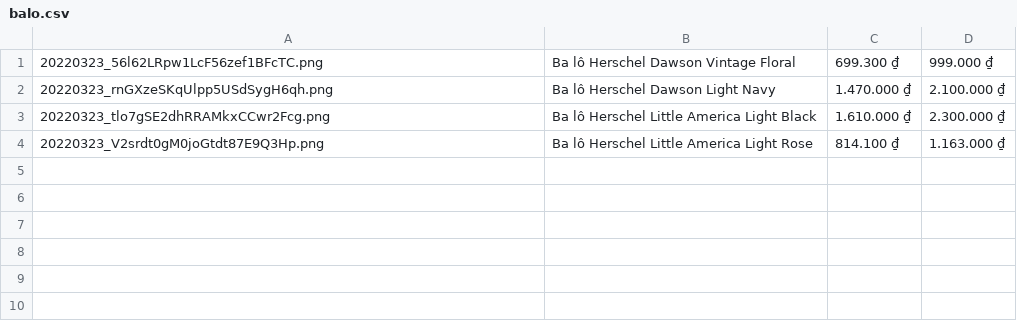
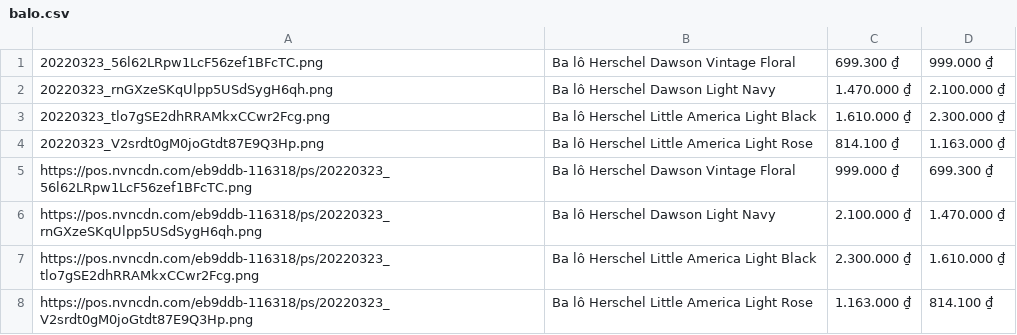
Before and after one commit to MinhHoang1225/PHP_Project, a CSV file: data/balo.csv, drawn as a sheet; the diff names each change by its address in the sheet, - before the commit and + after, or states it on an @@ line.

```diff
--- a/data/balo.csv
+++ b/data/balo.csv
+row 5: https://pos.nvncdn.com/eb9ddb-116318/ps/20220323_56l62LRpw1LcF56zef1BFcTC.png | Ba lô Herschel Dawson Vintage Floral | 999.000 ₫ | 699.300 ₫
+row 6: https://pos.nvncdn.com/eb9ddb-116318/ps/20220323_rnGXzeSKqUlpp5USdSygH6qh.png | Ba lô Herschel Dawson Light Navy | 2.100.000 ₫ | 1.470.000 ₫
+row 7: https://pos.nvncdn.com/eb9ddb-116318/ps/20220323_tlo7gSE2dhRRAMkxCCwr2Fcg.png | Ba lô Herschel Little America Light Black | 2.300.000 ₫ | 1.610.000 ₫
+row 8: https://pos.nvncdn.com/eb9ddb-116318/ps/20220323_V2srdt0gM0joGtdt87E9Q3Hp.png | Ba lô Herschel Little America Light Rose | 1.163.000 ₫ | 814.100 ₫
```
Also changed, not shown: 30 other files.
